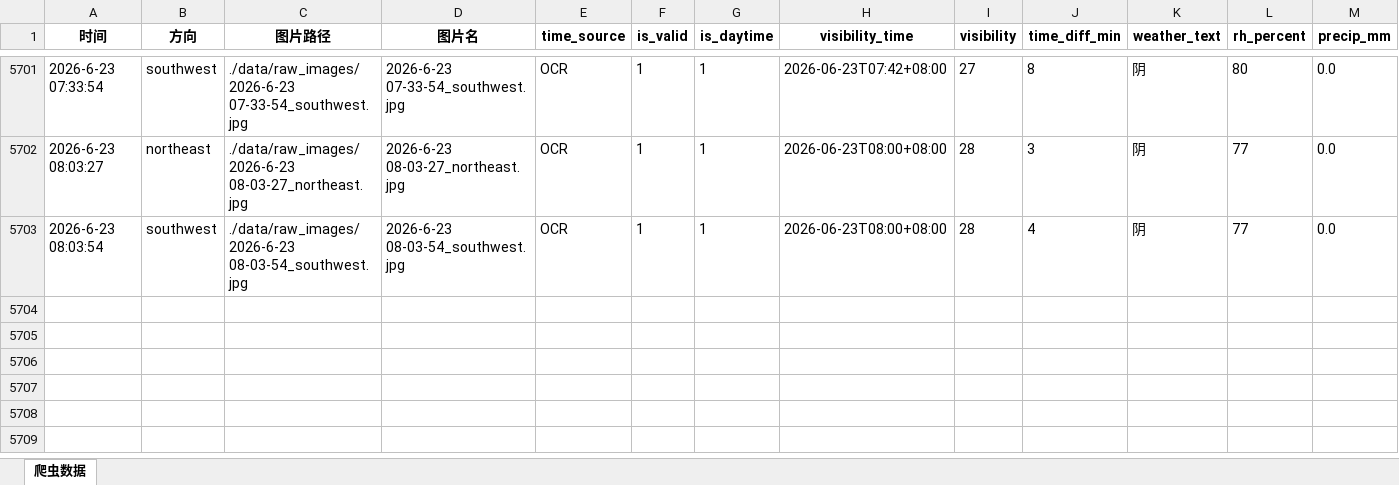
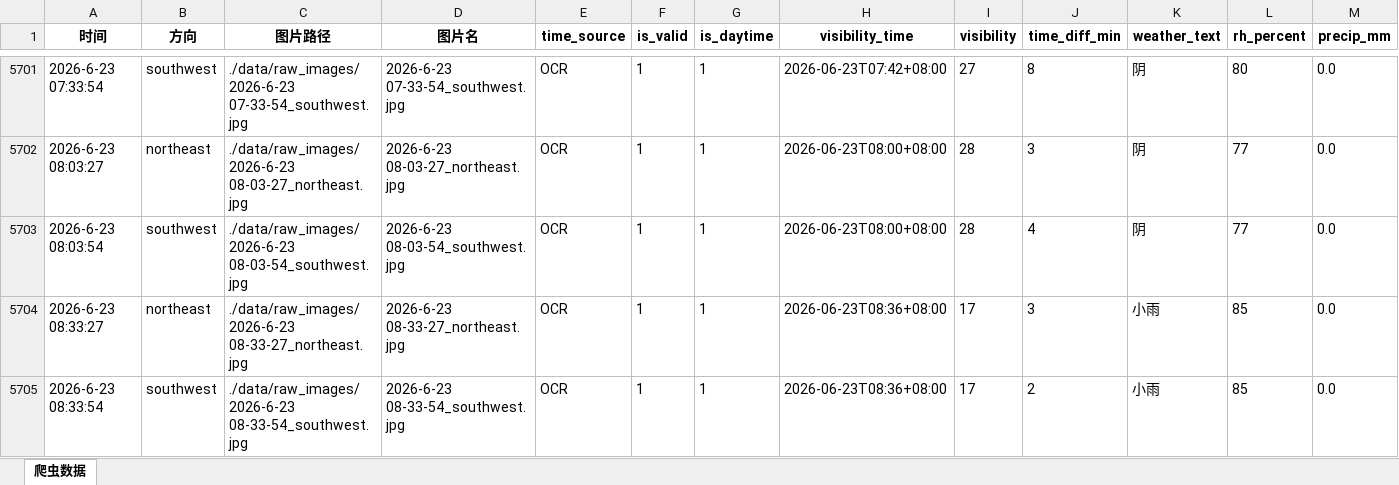
Before and after one commit to xiiiiiiiiiiier/fictional-octo-journey, an Excel workbook: 时刻爬取/data/metadata/表.xlsx, sheet 爬虫数据, drawn as a sheet; only a part is shown, gaps mark what is left out; values as stored, in another font and other column widths than the file's, no borders; rows hold the shown columns only; the diff names each change by its address in the sheet, - before the commit and + after, or states it on an @@ line.

```diff
--- a/时刻爬取/data/metadata/表.xlsx (sheet 爬虫数据)
+++ b/时刻爬取/data/metadata/表.xlsx (sheet 爬虫数据)
+row 5704: 2026-6-23 08:33:27 | northeast | ./data/raw_images/2026-6-23 08-33-27_northeast.jpg | 2026-6-23 08-33-27_northeast.jpg | OCR | 1 | 1 | 2026-06-23T08:36+08:00 | 17 | 3 | 小雨 | 85 | 0.0
+row 5705: 2026-6-23 08:33:54 | southwest | ./data/raw_images/2026-6-23 08-33-54_southwest.jpg | 2026-6-23 08-33-54_southwest.jpg | OCR | 1 | 1 | 2026-06-23T08:36+08:00 | 17 | 2 | 小雨 | 85 | 0.0
```
Also changed, not shown: 2 other files.
